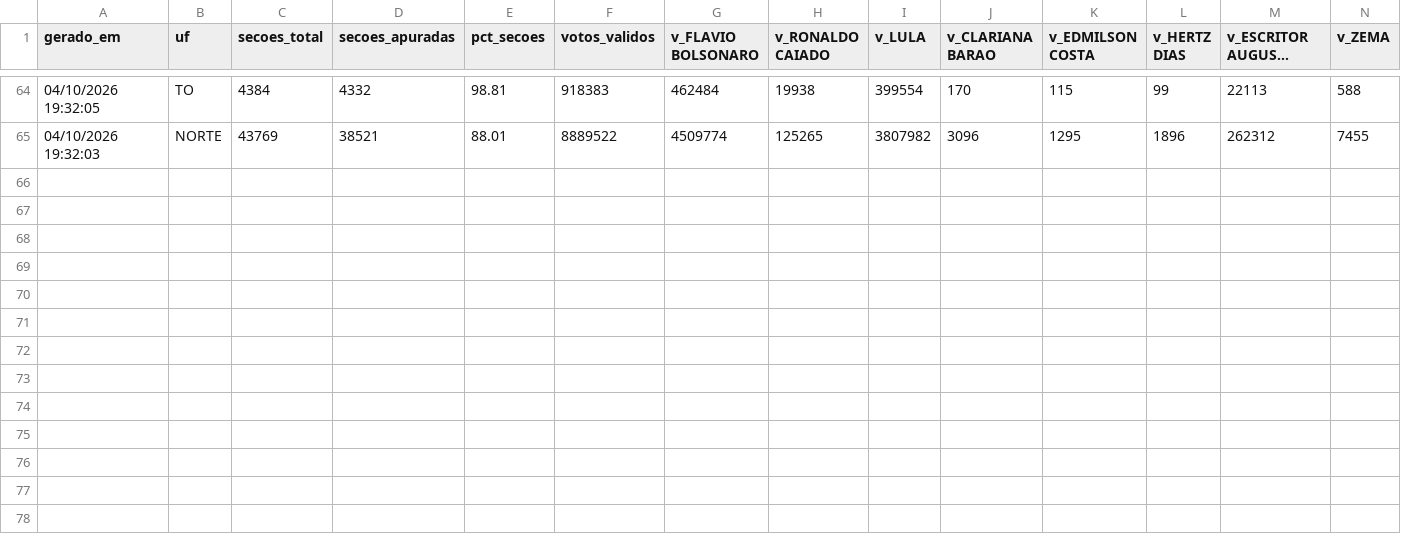
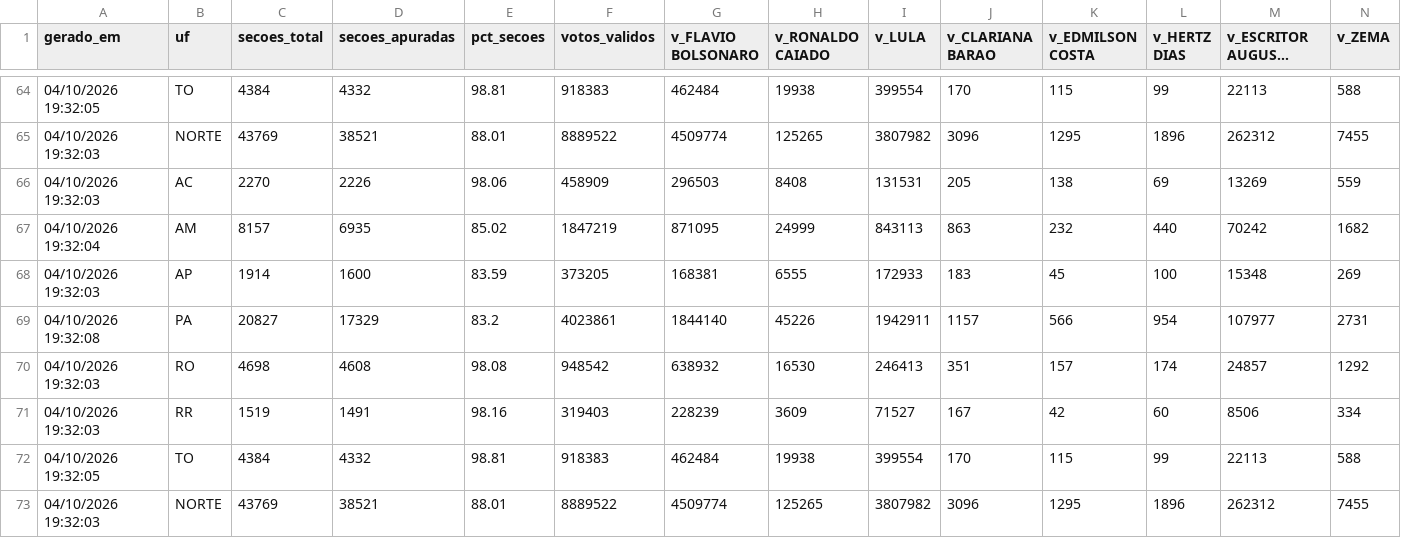
Before and after one commit to fgfarma1-art/FG-NEGOCIOS, a CSV file: apuracao_norte_2022/historico_2026_norte.csv, drawn as a sheet; only a part is shown, gaps mark what is left out; long unchanged cells end in …; rows hold the shown columns only; the diff names each change by its address in the sheet, - before the commit and + after, or states it on an @@ line.

```diff
--- a/apuracao_norte_2022/historico_2026_norte.csv
+++ b/apuracao_norte_2022/historico_2026_norte.csv
+row 66: 04/10/2026 19:32:03 | AC | 2270 | 2226 | 98.06 | 458909 | 296503 | 8408 | 131531 | 205 | 138 | 69 | 13269 | 559
+row 67: 04/10/2026 19:32:04 | AM | 8157 | 6935 | 85.02 | 1847219 | 871095 | 24999 | 843113 | 863 | 232 | 440 | 70242 | 1682
+row 68: 04/10/2026 19:32:03 | AP | 1914 | 1600 | 83.59 | 373205 | 168381 | 6555 | 172933 | 183 | 45 | 100 | 15348 | 269
+row 69: 04/10/2026 19:32:08 | PA | 20827 | 17329 | 83.2 | 4023861 | 1844140 | 45226 | 1942911 | 1157 | 566 | 954 | 107977 | 2731
+row 70: 04/10/2026 19:32:03 | RO | 4698 | 4608 | 98.08 | 948542 | 638932 | 16530 | 246413 | 351 | 157 | 174 | 24857 | 1292
+row 71: 04/10/2026 19:32:03 | RR | 1519 | 1491 | 98.16 | 319403 | 228239 | 3609 | 71527 | 167 | 42 | 60 | 8506 | 334
+row 72: 04/10/2026 19:32:05 | TO | 4384 | 4332 | 98.81 | 918383 | 462484 | 19938 | 399554 | 170 | 115 | 99 | 22113 | 588
+row 73: 04/10/2026 19:32:03 | NORTE | 43769 | 38521 | 88.01 | 8889522 | 4509774 | 125265 | 3807982 | 3096 | 1295 | 1896 | 262312 | 7455
```
Also changed, not shown: apuracao_norte_2022/historico_2026_nacional.csv, apuracao_norte_2022/historico_2026_nordeste.csv.
